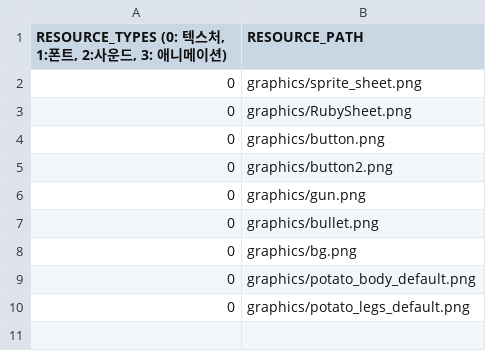
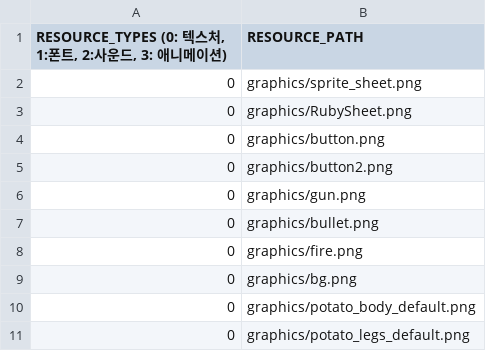
Before and after one commit to jack376/firstgame_project, a CSV file: FirstGame-bin/scripts/SceneGameResourceList.csv, drawn as a sheet; the diff names each change by its address in the sheet, - before the commit and + after, or states it on an @@ line.

```diff
--- a/FirstGame-bin/scripts/SceneGameResourceList.csv
+++ b/FirstGame-bin/scripts/SceneGameResourceList.csv
+row 8: 0 | graphics/fire.png
```
Also changed, not shown: 4 other files.
